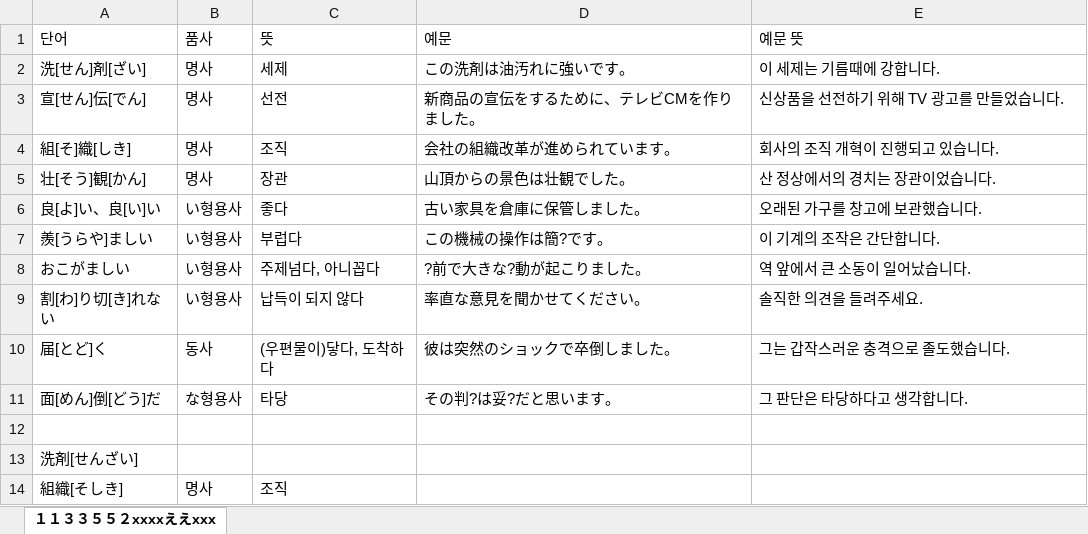
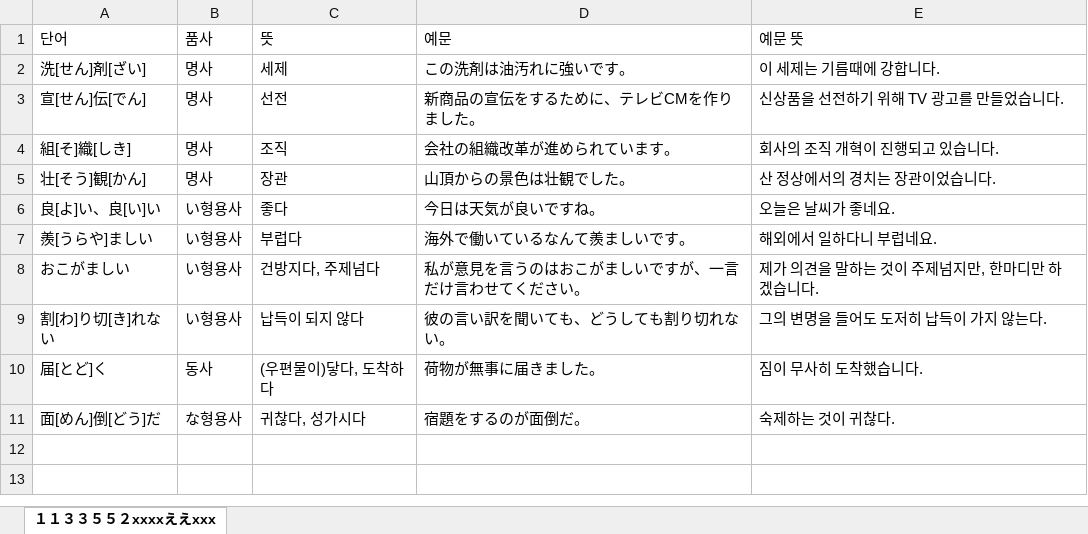
Before and after one commit to heokreelim/DangoChan, an Excel workbook: document/exampleToUpload.xlsx, sheet １１３３５５２xxxxええxxx, drawn as a sheet; values as stored, in another font and other column widths than the file's, no borders; the diff names each change by its address in the sheet, - before the commit and + after, or states it on an @@ line.

Commit message:
fix document

```diff
--- a/document/exampleToUpload.xlsx (sheet １１３３５５２xxxxええxxx)
+++ b/document/exampleToUpload.xlsx (sheet １１３３５５２xxxxええxxx)
-D6 (예문): 古い家具を倉庫に保管しました。
+D6 (예문): 今日は天気が良いですね。
-E6 (예문 뜻): 오래된 가구를 창고에 보관했습니다.
+E6 (예문 뜻): 오늘은 날씨가 좋네요.
-D7 (예문): この機械の操作は簡?です。
+D7 (예문): 海外で働いているなんて羨ましいです。
-E7 (예문 뜻): 이 기계의 조작은 간단합니다.
+E7 (예문 뜻): 해외에서 일하다니 부럽네요.
-C8 (뜻): 주제넘다, 아니꼽다
+C8 (뜻): 건방지다, 주제넘다
-D8 (예문): ?前で大きな?動が起こりました。
+D8 (예문): 私が意見を言うのはおこがましいですが、一言だけ言わせてください。
-E8 (예문 뜻): 역 앞에서 큰 소동이 일어났습니다.
+E8 (예문 뜻): 제가 의견을 말하는 것이 주제넘지만, 한마디만 하겠습니다.
-D9 (예문): 率直な意見を聞かせてください。
+D9 (예문): 彼の言い訳を聞いても、どうしても割り切れない。
-E9 (예문 뜻): 솔직한 의견을 들려주세요.
+E9 (예문 뜻): 그의 변명을 들어도 도저히 납득이 가지 않는다.
-D10 (예문): 彼は突然のショックで卒倒しました。
+D10 (예문): 荷物が無事に届きました。
-E10 (예문 뜻): 그는 갑작스러운 충격으로 졸도했습니다.
+E10 (예문 뜻): 짐이 무사히 도착했습니다.
-C11 (뜻): 타당
+C11 (뜻): 귀찮다, 성가시다
-D11 (예문): その判?は妥?だと思います。
+D11 (예문): 宿題をするのが面倒だ。
-E11 (예문 뜻): 그 판단은 타당하다고 생각합니다.
+E11 (예문 뜻): 숙제하는 것이 귀찮다.
-row 12: (empty)
-row 13: 洗剤[せんざい]
-row 14: 組織[そしき] | 명사 | 조직
```
